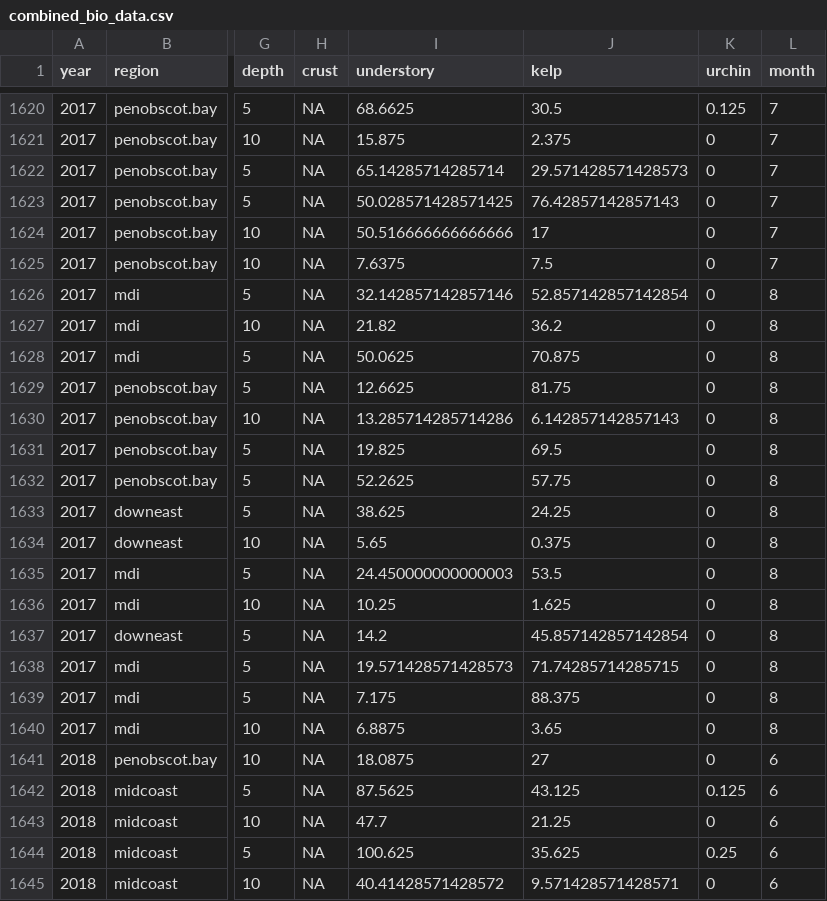
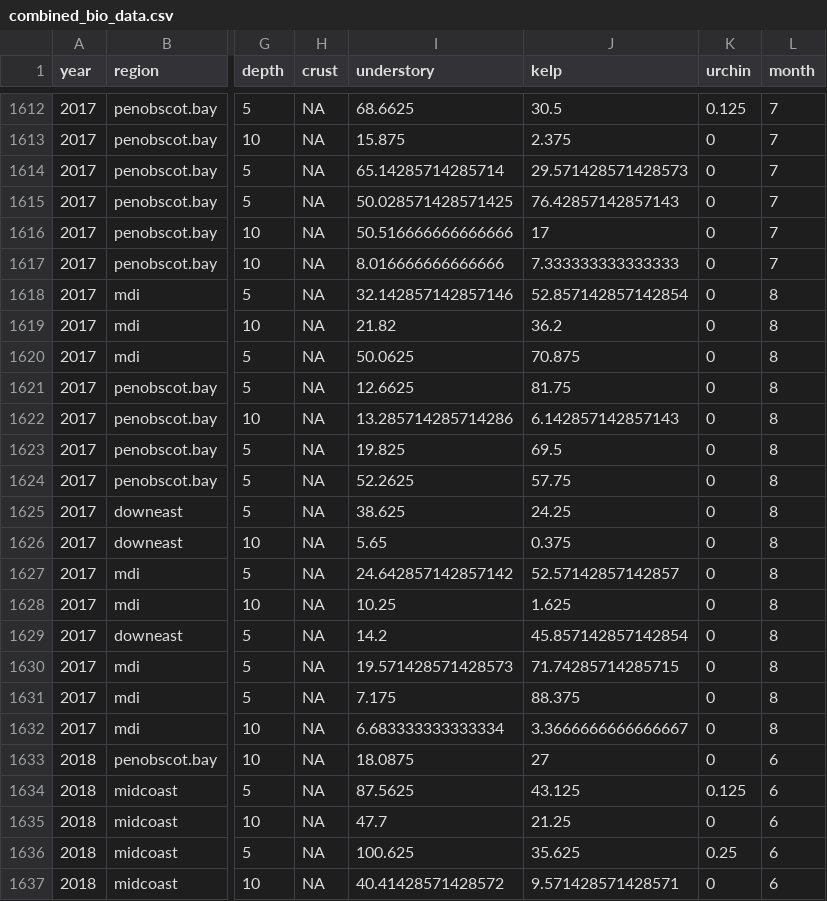
Before and after one commit to jebyrnes/kelp_gom_thermal_causal, a CSV file: derived_data/combined_bio_data.csv, drawn as a sheet; only a part is shown, gaps mark what is left out; addresses are those after the commit; the diff covers the shown part only; the diff names each change by its address in the sheet, - before the commit and + after, or states it on an @@ line.

```diff
--- a/derived_data/combined_bio_data.csv
+++ b/derived_data/combined_bio_data.csv
-I1617 (understory): 7.6375
+I1617 (understory): 8.016666666666666
-J1617 (kelp): 7.5
+J1617 (kelp): 7.333333333333333
-I1627 (understory): 24.450000000000003
+I1627 (understory): 24.642857142857142
-J1627 (kelp): 53.5
+J1627 (kelp): 52.57142857142857
-I1632 (understory): 6.8875
+I1632 (understory): 6.683333333333334
-J1632 (kelp): 3.65
+J1632 (kelp): 3.3666666666666667
```
Also changed, not shown: 8 removed rows and 23 edited cells elsewhere in this file, derived_data/combined_data_for_analysis.csv.
